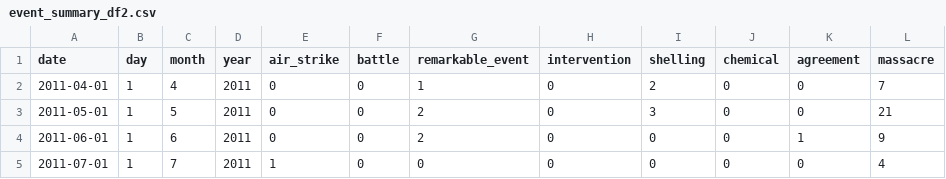
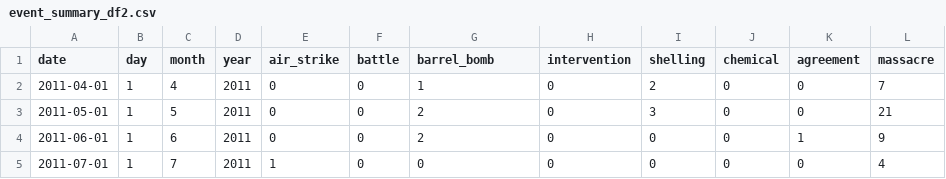
Before and after one commit to huinalam/projectsyria, a CSV file: data/event_summary_df2.csv, drawn as a sheet; only a part is shown.

```diff
--- a/data/event_summary_df2.csv
+++ b/data/event_summary_df2.csv
@@ -1,2 +1,2 @@
-date,day,month,year,air_strike,battle,remarkable_event,intervention,shelling,chemical,agreement,massacre
+date,day,month,year,air_strike,battle,barrel_bomb,intervention,shelling,chemical,agreement,massacre
 2011-04-01,1,4,2011,0,0,1,0,2,0,0,7
```
Also changed, not shown: 17 other files.
